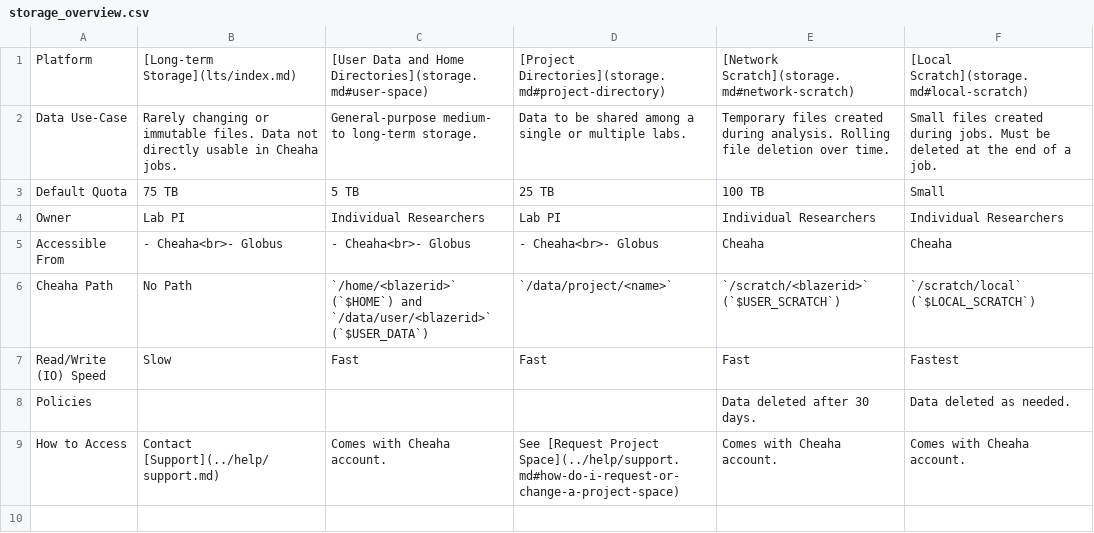
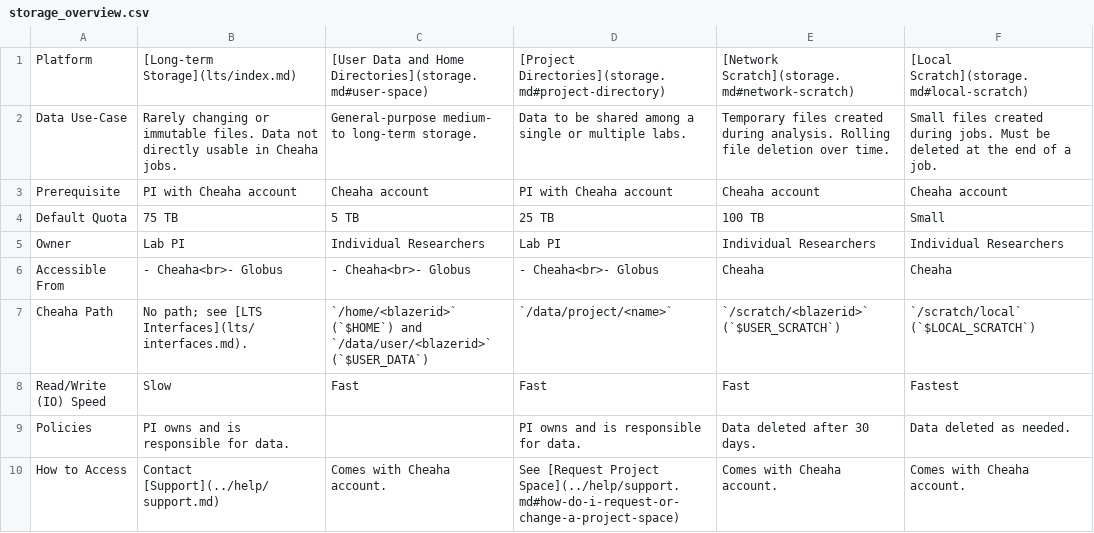
Before and after one commit to uabrc/uabrc.github.io, a CSV file: docs/data_management/res/storage_overview.csv, drawn as a sheet; addresses are those after the commit; the diff names each change by its address in the sheet, - before the commit and + after, or states it on an @@ line.

```diff
--- a/docs/data_management/res/storage_overview.csv
+++ b/docs/data_management/res/storage_overview.csv
+row 3: Prerequisite | PI with Cheaha account | Cheaha account | PI with Cheaha account | Cheaha account | Cheaha account
-B7: No Path
+B7: No path; see [LTS Interfaces](lts/interfaces.md).
-B9: (empty)
+B9: PI owns and is responsible for data.
-D9: (empty)
+D9: PI owns and is responsible for data.
```
Also changed, not shown: 2 other files.
